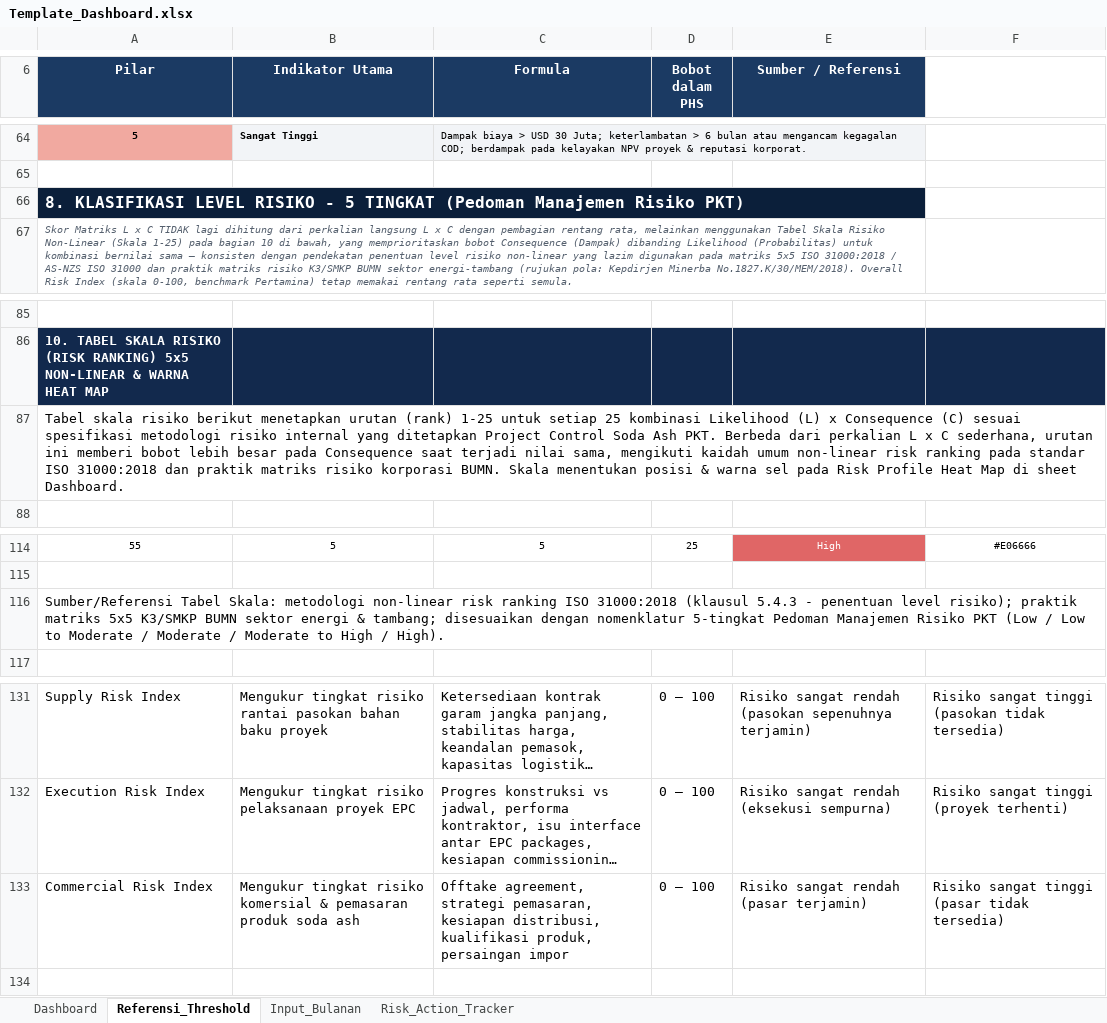
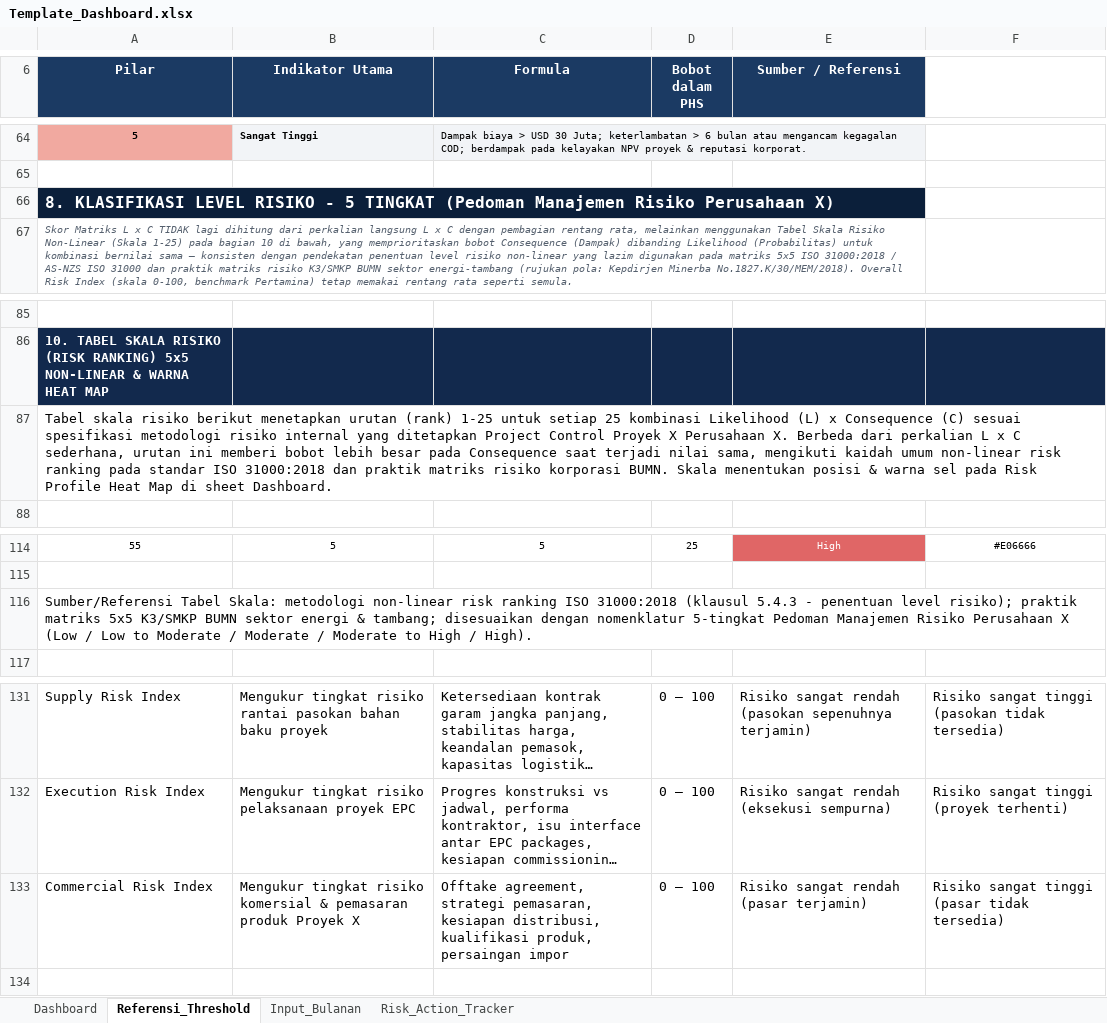
Before and after one commit to ipanjez/mockup-projecthealth, an Excel workbook: Template_Dashboard.xlsx, sheet Referensi_Threshold, drawn as a sheet; only a part is shown, gaps mark what is left out; long unchanged cells end in …; values as stored, in another font and other column widths than the file's, no borders; the diff covers the shown part only; the diff names each change by its address in the sheet, - before the commit and + after, or states it on an @@ line.

Commit message:
Hapus teks spesifik perusahaan pada template Excel

```diff
--- a/Template_Dashboard.xlsx (sheet Referensi_Threshold)
+++ b/Template_Dashboard.xlsx (sheet Referensi_Threshold)
-A66 (Pilar): …Manajemen Risiko PKT)
+A66 (Pilar): …Manajemen Risiko Perusahaan X)
-A87 (Pilar): …Project Control Soda Ash PKT. Berbeda dari…
+A87 (Pilar): …Project Control Proyek X Perusahaan X. Berbeda dari…
-A116 (Pilar): …Manajemen Risiko PKT (Low /…
+A116 (Pilar): …Manajemen Risiko Perusahaan X (Low /…
-B133 (Indikator Utama): …pemasaran produk soda ash
+B133 (Indikator Utama): …pemasaran produk Proyek X
```
Also changed, not shown: 9 edited cells elsewhere in this sheet, sheet Risk_Action_Tracker, sheet Dashboard, sheet Input_Bulanan.
